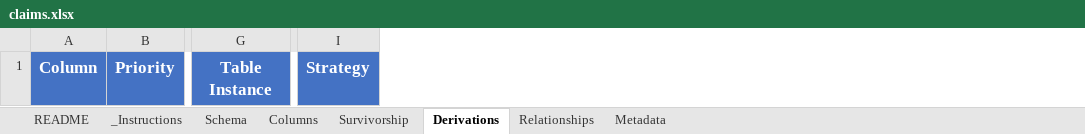
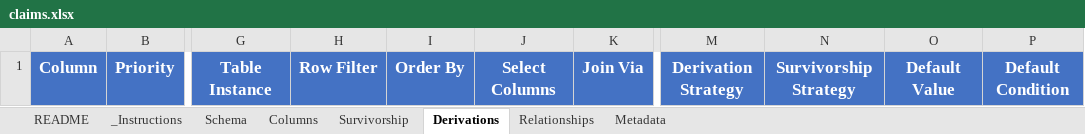
Before and after one commit to DocumentDrivenDX/tablespec, an Excel workbook: examples/synthea/specs/claims.xlsx, sheet Derivations, drawn as a sheet; only a part is shown, gaps mark what is left out; values as stored, in another font and other column widths than the file's, no borders; removed rows and columns are numbered as before the commit, all else as after; the diff names each change by its address in the sheet, - before the commit and + after, or states it on an @@ line.

```diff
--- a/examples/synthea/specs/claims.xlsx (sheet Derivations)
+++ b/examples/synthea/specs/claims.xlsx (sheet Derivations)
+column H, row 1: Row Filter
+column I, row 1: Order By
+column J, row 1: Select Columns
+column K, row 1: Join Via
-column I, row 1: Strategy
+column M, row 1: Derivation Strategy
+column N, row 1: Survivorship Strategy
+column O, row 1: Default Value
+column P, row 1: Default Condition
```
Also changed, not shown: examples/synthea/specs/conditions.xlsx, examples/synthea/specs/encounters.xlsx, 21 other files.
